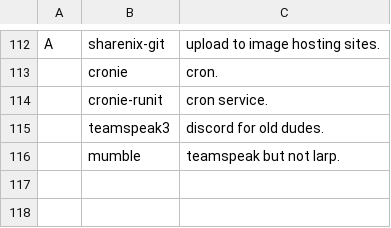
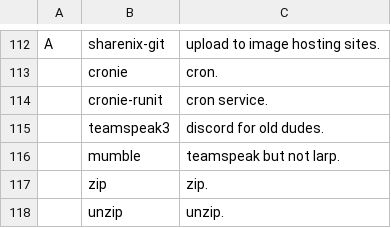
Before and after one commit to ewof/LARBS, a CSV file: static/progs.csv, drawn as a sheet; only a part is shown, gaps mark what is left out; the diff names each change by its address in the sheet, - before the commit and + after, or states it on an @@ line.

Commit message:
Update progs.csv

```diff
--- a/static/progs.csv
+++ b/static/progs.csv
+row 117:  | zip | zip.
+row 118:  | unzip | unzip.
```
